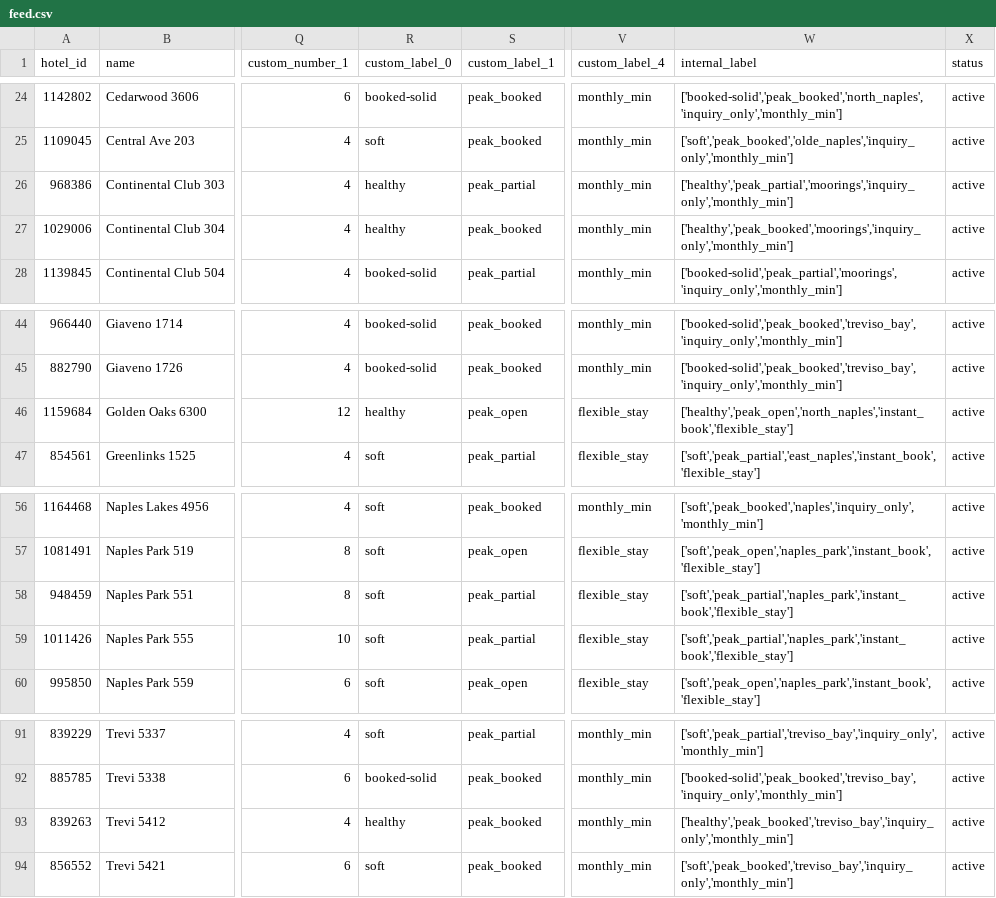
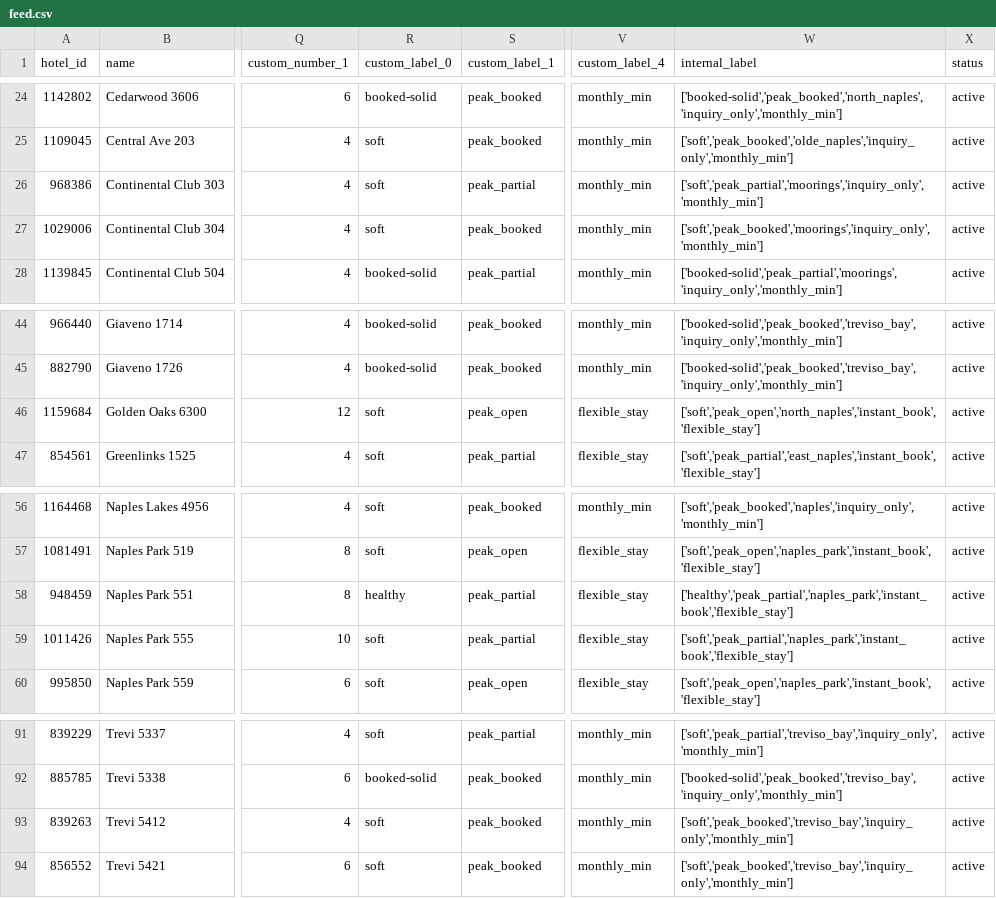
Before and after one commit to sjponsler41/nvpr-meta-feed, a CSV file: feed.csv, drawn as a sheet; only a part is shown, gaps mark what is left out; the diff names each change by its address in the sheet, - before the commit and + after, or states it on an @@ line.

Commit message:
Update feed 2026-11-19T19:05Z

```diff
--- a/feed.csv
+++ b/feed.csv
-R26:R27 (custom_label_0): healthy
+R26:R27 (custom_label_0): soft
-W26 (internal_label): ['healthy','peak_partial','moorings','inquiry_only','monthly_min']
+W26 (internal_label): ['soft','peak_partial','moorings','inquiry_only','monthly_min']
-W27 (internal_label): ['healthy','peak_booked','moorings','inquiry_only','monthly_min']
+W27 (internal_label): ['soft','peak_booked','moorings','inquiry_only','monthly_min']
-R46 (custom_label_0): healthy
+R46 (custom_label_0): soft
-W46 (internal_label): ['healthy','peak_open','north_naples','instant_book','flexible_stay']
+W46 (internal_label): ['soft','peak_open','north_naples','instant_book','flexible_stay']
-R58 (custom_label_0): soft
+R58 (custom_label_0): healthy
-W58 (internal_label): ['soft','peak_partial','naples_park','instant_book','flexible_stay']
+W58 (internal_label): ['healthy','peak_partial','naples_park','instant_book','flexible_stay']
-R93 (custom_label_0): healthy
+R93 (custom_label_0): soft
-W93 (internal_label): ['healthy','peak_booked','treviso_bay','inquiry_only','monthly_min']
+W93 (internal_label): ['soft','peak_booked','treviso_bay','inquiry_only','monthly_min']
```
